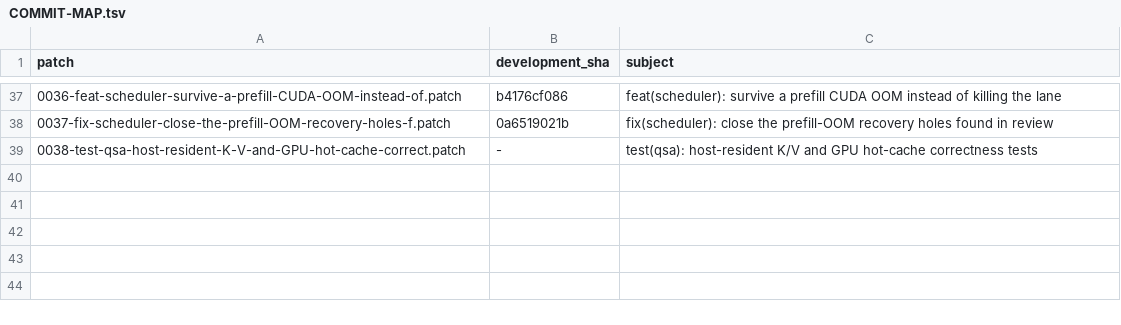
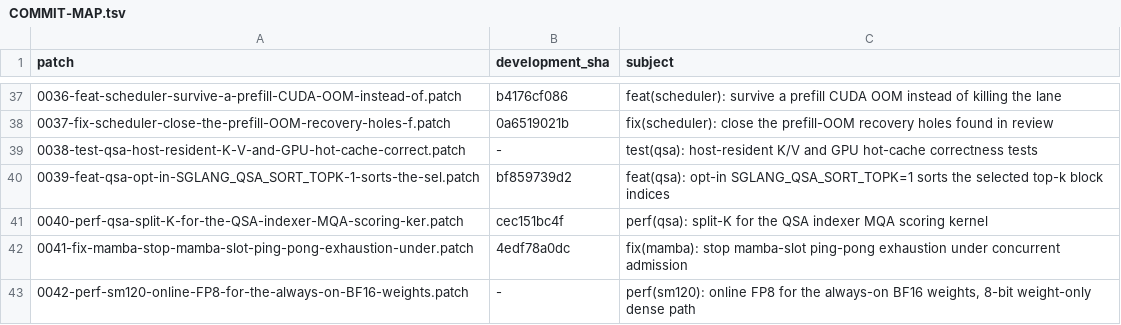
Before and after one commit to nanogenomic/qwen-3-8-flash-next-RTX-PRO-6000, a TSV file: COMMIT-MAP.tsv, drawn as a sheet; only a part is shown, gaps mark what is left out.

Commit message:
S8-FP8 profile: 8-bit dense weights at cap 8, patches 0039-0042, benchmarks
Adds four patches on top of the 38 (series now 42 commits, 56 files):
- 0039 opt-in SGLANG_QSA_SORT_TOPK (off; carried so the benchmarked tree reproduces)
- 0040 QSA indexer split-K, SGLANG_QSA_MQA_SPLITK=auto (Lesilva 0003; bit-identical)
- 0041 mamba-slot ping-pong admission fix (Lesilva 0002, ported to the lock-receipt API)
- 0042 online FP8 for the always-on BF16 weights, 8-bit weight-only dense path
  (after mratsim's sm120-turbo 0003/0008; Penny Royal's FP8 measurements;
  gabrielolympie's W8A16 approach). Off by default, lossy when on.

New profile S8-FP8 (CONTEXT-PROFILES §4b): SGLANG_SM120_ONLINE_MXFP8=true,
SGLANG_SM120_ONLINE_FP8_DENSE=rowwise, cap 8, 48 mamba slots, NEXTN 3/1/4 with the
hot-24k map, 540K context, 1,310,720-token host-KV pool, fp8 KV.

Measured on a Modal RTX PRO 6000 Server Edition (600 W): 276.8 / 400.4 / 610.8 /
784.1 tok/s aggregate at 1/2/4/8 streams vs 228.3 / 342.2 / 535.2 / 531.5 for the
previous production config. Slightly lossy (decode-path lossless check FAIL;
needles 9/9, GSM8K 0.96, 0/192 degenerate). 500K TTFT 53.5 s vs 47.8 s BF16.
Details and negative results in BENCHMARKS §3.23.

make-fork.sh verified: all 42 patches apply cleanly to the base commit and
reproduce python/ and test/ byte-for-byte.

```diff
--- a/COMMIT-MAP.tsv
+++ b/COMMIT-MAP.tsv
@@ -39 +39,5 @@ patch	development_sha	subject
 0038-test-qsa-host-resident-K-V-and-GPU-hot-cache-correct.patch	-	test(qsa): host-resident K/V and GPU hot-cache correctness tests
+0039-feat-qsa-opt-in-SGLANG_QSA_SORT_TOPK-1-sorts-the-sel.patch	bf859739d2	feat(qsa): opt-in SGLANG_QSA_SORT_TOPK=1 sorts the selected top-k block indices
+0040-perf-qsa-split-K-for-the-QSA-indexer-MQA-scoring-ker.patch	cec151bc4f	perf(qsa): split-K for the QSA indexer MQA scoring kernel
+0041-fix-mamba-stop-mamba-slot-ping-pong-exhaustion-under.patch	4edf78a0dc	fix(mamba): stop mamba-slot ping-pong exhaustion under concurrent admission
+0042-perf-sm120-online-FP8-for-the-always-on-BF16-weights.patch	-	perf(sm120): online FP8 for the always-on BF16 weights, 8-bit weight-only dense path
```
Also changed, not shown: 23 other files.
